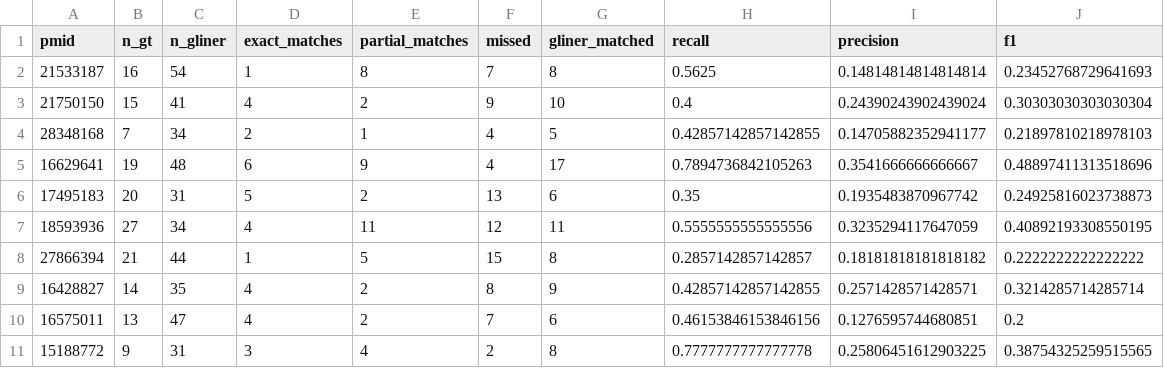
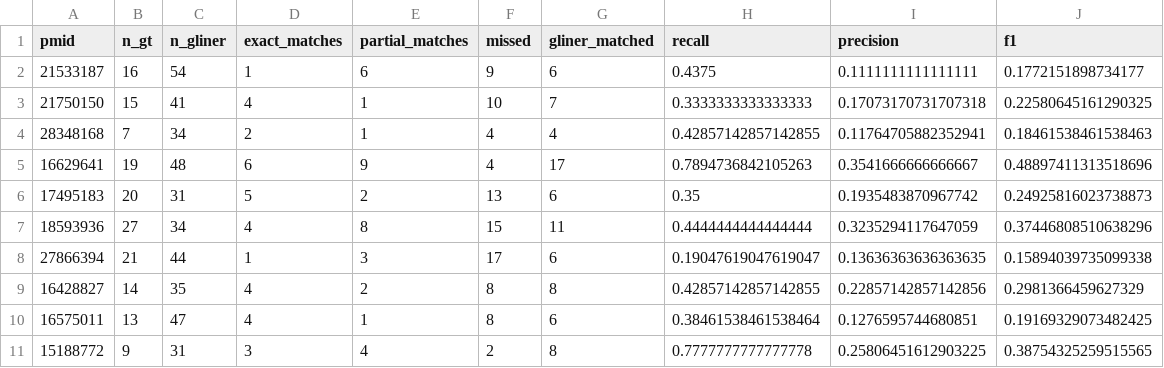
Before and after one commit to gloriagalasso/find-focal-terms, a CSV file: output/pubmed_validation/biored_per_pmid.csv, drawn as a sheet; only a part is shown; the diff covers the shown part only.

```diff
--- a/output/pubmed_validation/biored_per_pmid.csv
+++ b/output/pubmed_validation/biored_per_pmid.csv
@@ -1,11 +1,11 @@
 pmid,n_gt,n_gliner,exact_matches,partial_matches,missed,gliner_matched,recall,precision,f1
-21533187,16,54,1,8,7,8,0.5625,0.14814814814814814,0.23452768729641693
-21750150,15,41,4,2,9,10,0.4,0.24390243902439024,0.30303030303030304
-28348168,7,34,2,1,4,5,0.42857142857142855,0.14705882352941177,0.21897810218978103
+21533187,16,54,1,6,9,6,0.4375,0.1111111111111111,0.1772151898734177
+21750150,15,41,4,1,10,7,0.3333333333333333,0.17073170731707318,0.22580645161290325
+28348168,7,34,2,1,4,4,0.42857142857142855,0.11764705882352941,0.18461538461538463
 16629641,19,48,6,9,4,17,0.7894736842105263,0.3541666666666667,0.48897411313518696
 17495183,20,31,5,2,13,6,0.35,0.1935483870967742,0.24925816023738873
-18593936,27,34,4,11,12,11,0.5555555555555556,0.3235294117647059,0.40892193308550195
-27866394,21,44,1,5,15,8,0.2857142857142857,0.18181818181818182,0.2222222222222222
-16428827,14,35,4,2,8,9,0.42857142857142855,0.2571428571428571,0.3214285714285714
-16575011,13,47,4,2,7,6,0.46153846153846156,0.1276595744680851,0.2
+18593936,27,34,4,8,15,11,0.4444444444444444,0.3235294117647059,0.37446808510638296
+27866394,21,44,1,3,17,6,0.19047619047619047,0.13636363636363635,0.15894039735099338
+16428827,14,35,4,2,8,8,0.42857142857142855,0.22857142857142856,0.2981366459627329
+16575011,13,47,4,1,8,6,0.38461538461538464,0.1276595744680851,0.19169329073482425
 15188772,9,31,3,4,2,8,0.7777777777777778,0.25806451612903225,0.38754325259515565
```
Also changed, not shown: 132 edited cells elsewhere in this file, output/pubmed_validation/bc5cdr_per_pmid.csv, output/pubmed_validation/benchmark_summary.csv, 10 other files.
